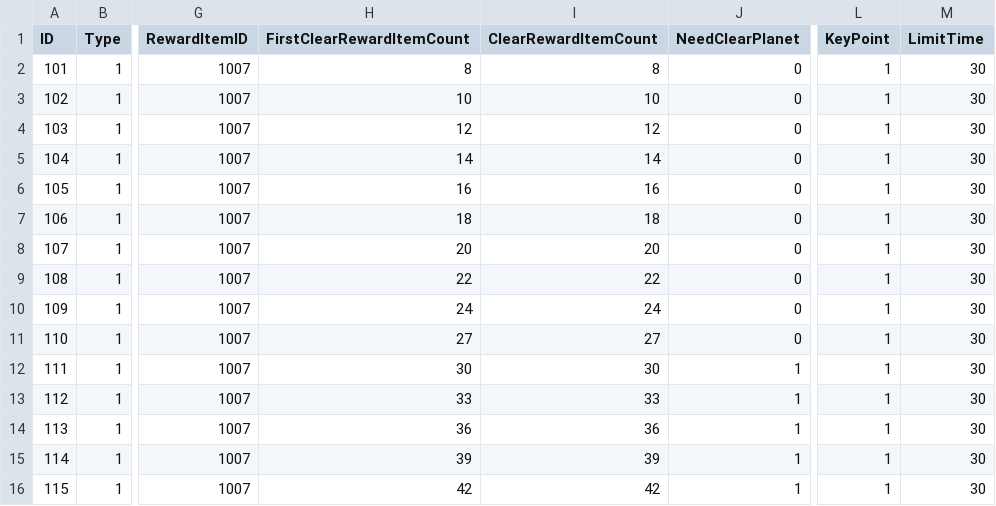
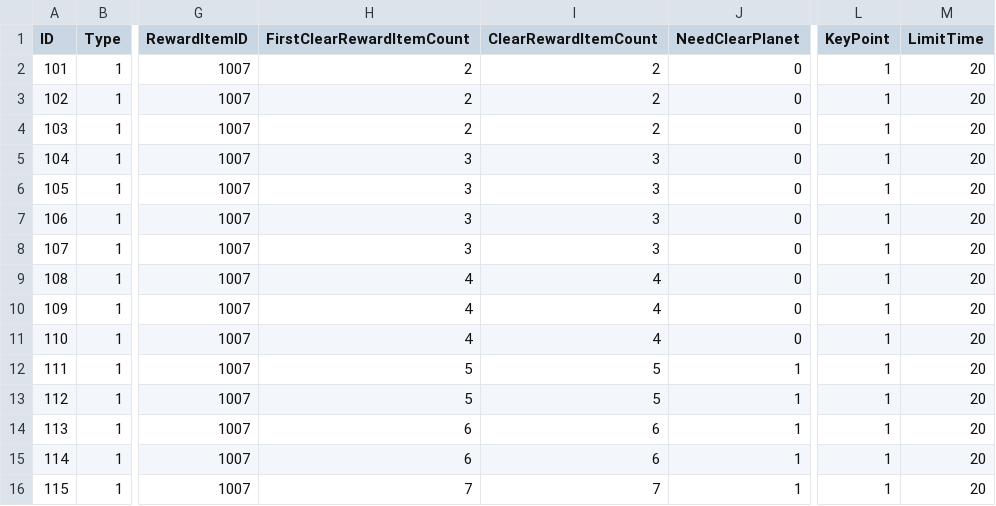
Before and after one commit to jikwang-park/SpaceMiner, a CSV file: Unity/Assets/Addressables/DataTables/DungeonTable.csv, drawn as a sheet; only a part is shown, gaps mark what is left out; the diff covers the shown part only; the diff names each change by its address in the sheet, - before the commit and + after, or states it on an @@ line.

```diff
--- a/Unity/Assets/Addressables/DataTables/DungeonTable.csv
+++ b/Unity/Assets/Addressables/DataTables/DungeonTable.csv
-H2 (FirstClearRewardItemCount): 8
+H2 (FirstClearRewardItemCount): 2
-I2 (ClearRewardItemCount): 8
+I2 (ClearRewardItemCount): 2
-M2:M16 (LimitTime): 30
+M2:M16 (LimitTime): 20
-H3 (FirstClearRewardItemCount): 10
+H3 (FirstClearRewardItemCount): 2
-I3 (ClearRewardItemCount): 10
+I3 (ClearRewardItemCount): 2
-H4 (FirstClearRewardItemCount): 12
+H4 (FirstClearRewardItemCount): 2
-I4 (ClearRewardItemCount): 12
+I4 (ClearRewardItemCount): 2
-H5 (FirstClearRewardItemCount): 14
+H5 (FirstClearRewardItemCount): 3
-I5 (ClearRewardItemCount): 14
+I5 (ClearRewardItemCount): 3
-H6 (FirstClearRewardItemCount): 16
+H6 (FirstClearRewardItemCount): 3
-I6 (ClearRewardItemCount): 16
+I6 (ClearRewardItemCount): 3
-H7 (FirstClearRewardItemCount): 18
+H7 (FirstClearRewardItemCount): 3
-I7 (ClearRewardItemCount): 18
+I7 (ClearRewardItemCount): 3
-H8 (FirstClearRewardItemCount): 20
+H8 (FirstClearRewardItemCount): 3
-I8 (ClearRewardItemCount): 20
+I8 (ClearRewardItemCount): 3
-H9 (FirstClearRewardItemCount): 22
+H9 (FirstClearRewardItemCount): 4
-I9 (ClearRewardItemCount): 22
+I9 (ClearRewardItemCount): 4
-H10 (FirstClearRewardItemCount): 24
+H10 (FirstClearRewardItemCount): 4
-I10 (ClearRewardItemCount): 24
+I10 (ClearRewardItemCount): 4
-H11 (FirstClearRewardItemCount): 27
+H11 (FirstClearRewardItemCount): 4
-I11 (ClearRewardItemCount): 27
+I11 (ClearRewardItemCount): 4
-H12 (FirstClearRewardItemCount): 30
+H12 (FirstClearRewardItemCount): 5
-I12 (ClearRewardItemCount): 30
+I12 (ClearRewardItemCount): 5
-H13 (FirstClearRewardItemCount): 33
+H13 (FirstClearRewardItemCount): 5
-I13 (ClearRewardItemCount): 33
+I13 (ClearRewardItemCount): 5
-H14 (FirstClearRewardItemCount): 36
+H14 (FirstClearRewardItemCount): 6
-I14 (ClearRewardItemCount): 36
+I14 (ClearRewardItemCount): 6
-H15 (FirstClearRewardItemCount): 39
+H15 (FirstClearRewardItemCount): 6
-I15 (ClearRewardItemCount): 39
+I15 (ClearRewardItemCount): 6
-H16 (FirstClearRewardItemCount): 42
+H16 (FirstClearRewardItemCount): 7
-I16 (ClearRewardItemCount): 42
+I16 (ClearRewardItemCount): 7
```
Also changed, not shown: 106 edited cells elsewhere in this file, Unity/Assets/Addressables/DataTables/BuildingTable.csv, Unity/Assets/Addressables/DataTables/GachaSoldierTable.csv, 12 other files.
